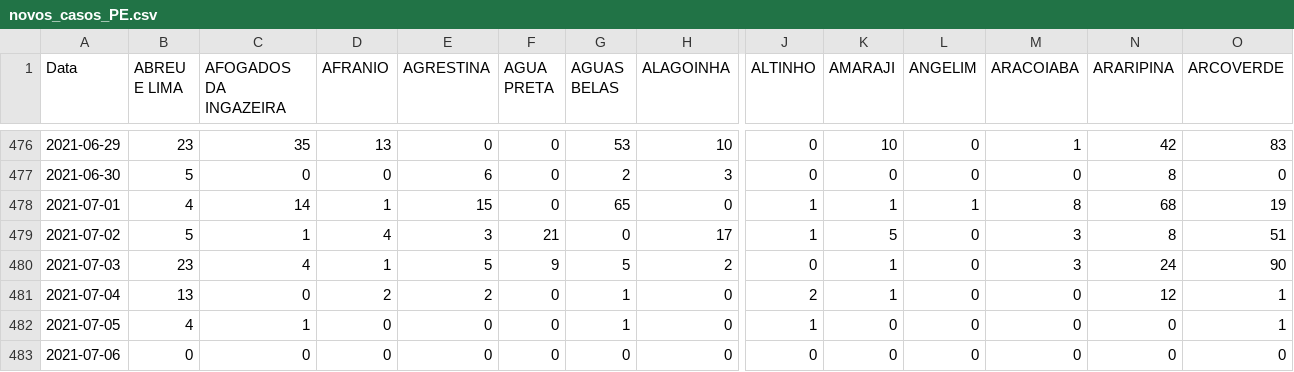
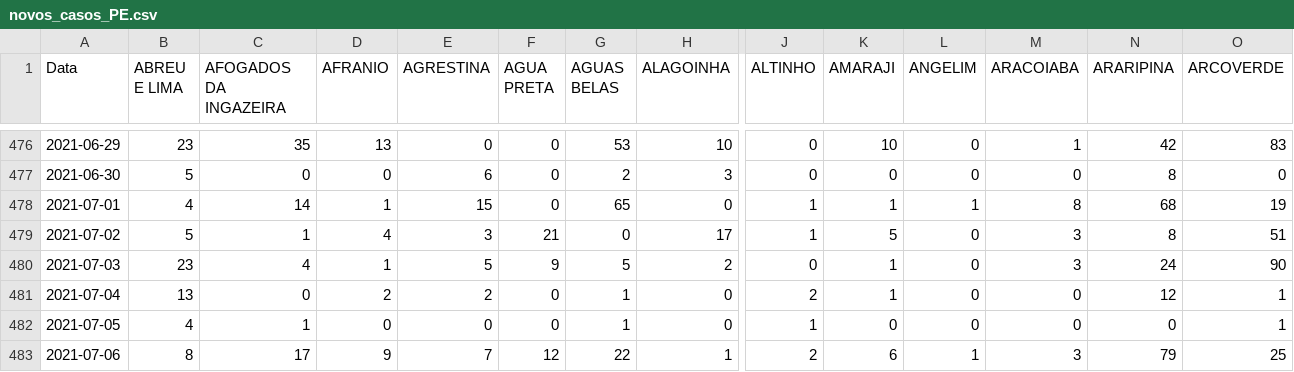
Before and after one commit to edneide/covid-19_Pernambuco, a CSV file: novos_casos_PE.csv, drawn as a sheet; only a part is shown, gaps mark what is left out; the diff covers the shown part only; the diff names each change by its address in the sheet, - before the commit and + after, or states it on an @@ line.

```diff
--- a/novos_casos_PE.csv
+++ b/novos_casos_PE.csv
-B483 (ABREU E LIMA): 0
+B483 (ABREU E LIMA): 8
-C483 (AFOGADOS DA INGAZEIRA): 0
+C483 (AFOGADOS DA INGAZEIRA): 17
-D483 (AFRANIO): 0
+D483 (AFRANIO): 9
-E483 (AGRESTINA): 0
+E483 (AGRESTINA): 7
-F483 (AGUA PRETA): 0
+F483 (AGUA PRETA): 12
-G483 (AGUAS BELAS): 0
+G483 (AGUAS BELAS): 22
-H483 (ALAGOINHA): 0
+H483 (ALAGOINHA): 1
-J483 (ALTINHO): 0
+J483 (ALTINHO): 2
-K483 (AMARAJI): 0
+K483 (AMARAJI): 6
-L483 (ANGELIM): 0
+L483 (ANGELIM): 1
-M483 (ARACOIABA): 0
+M483 (ARACOIABA): 3
-N483 (ARARIPINA): 0
+N483 (ARARIPINA): 79
-O483 (ARCOVERDE): 0
+O483 (ARCOVERDE): 25
```
Also changed, not shown: 126 edited cells elsewhere in this file, novos_obitos_pe.csv, total_cases_PE.csv, 1 other file.
